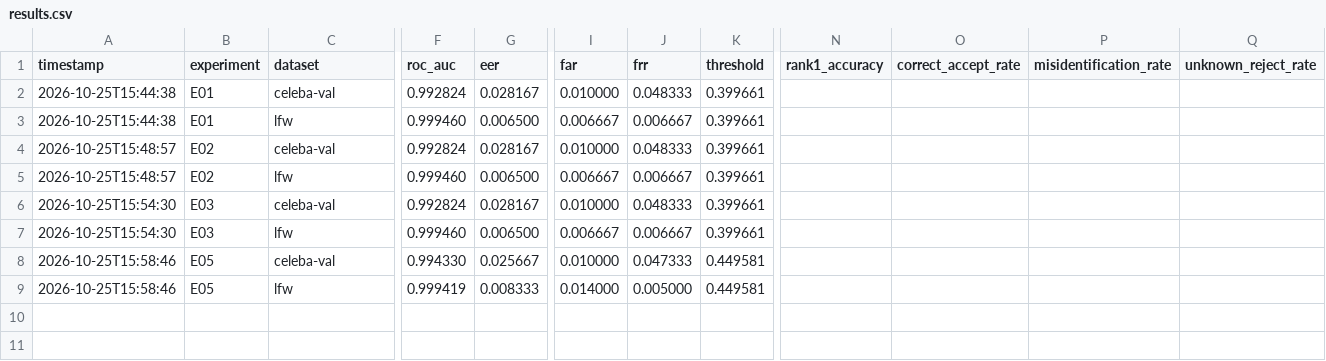
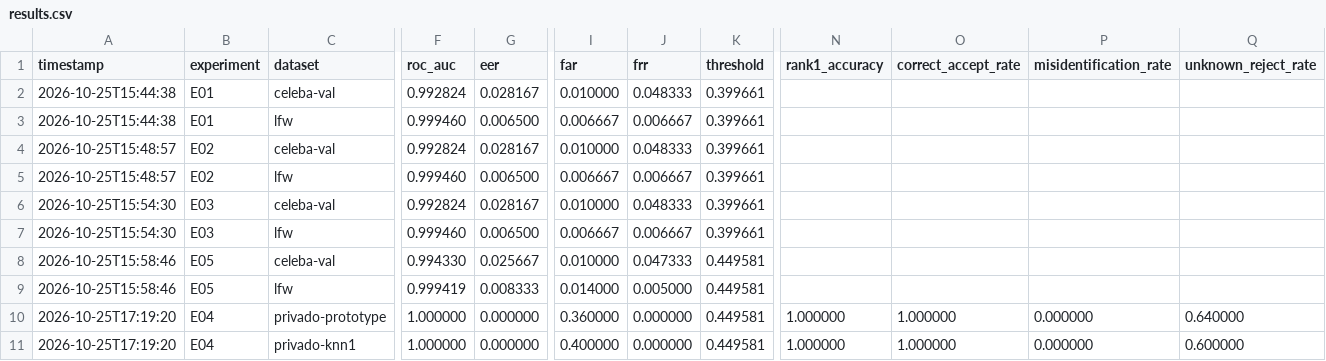
Before and after one commit to Luisedu021/Reconhecimento-Facial---IA, a CSV file: reports/results.csv, drawn as a sheet; only a part is shown, gaps mark what is left out; rows hold the shown columns only; the diff names each change by its address in the sheet, - before the commit and + after, or states it on an @@ line.

Commit message:
feat: atualiza documentação e resultados de experimentos, ajusta informações sobre o dataset privado e threshold

```diff
--- a/reports/results.csv
+++ b/reports/results.csv
+row 10: 2026-10-25T17:19:20 | E04 | privado-prototype | 1.000000 | 0.000000 | 0.360000 | 0.000000 | 0.449581 | 1.000000 | 1.000000 | 0.000000 | 0.640000
+row 11: 2026-10-25T17:19:20 | E04 | privado-knn1 | 1.000000 | 0.000000 | 0.400000 | 0.000000 | 0.449581 | 1.000000 | 1.000000 | 0.000000 | 0.600000
```
Also changed, not shown: 8 other files.
